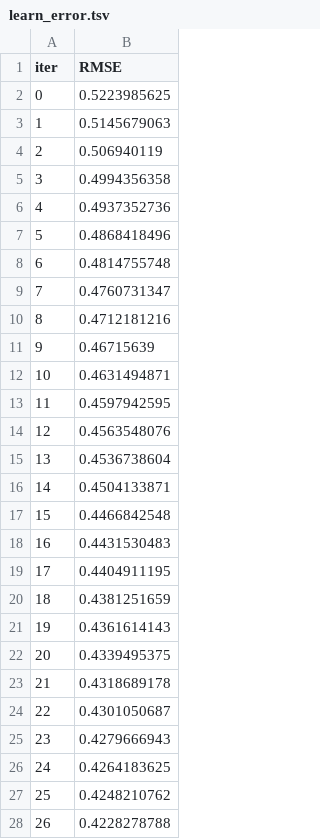
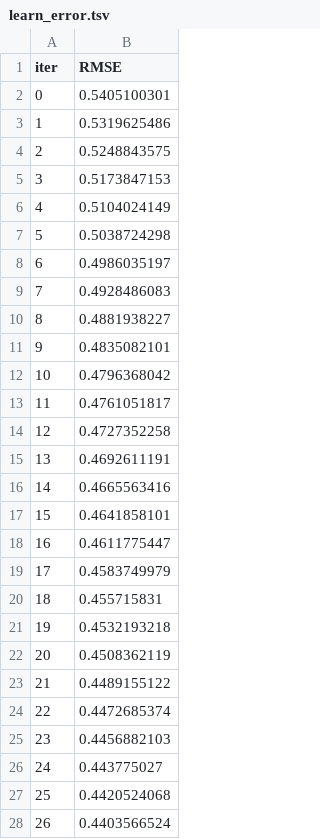
Before and after one commit to jamesphm04/mbd, a TSV file: catboost_info/learn_error.tsv, drawn as a sheet; only a part is shown; the diff covers the shown part only.

```diff
--- a/catboost_info/learn_error.tsv
+++ b/catboost_info/learn_error.tsv
@@ -1,28 +1,28 @@
 iter	RMSE
-0	0.5223985625
-1	0.5145679063
-2	0.506940119
-3	0.4994356358
-4	0.4937352736
-5	0.4868418496
-6	0.4814755748
-7	0.4760731347
-8	0.4712181216
-9	0.46715639
-10	0.4631494871
-11	0.4597942595
-12	0.4563548076
-13	0.4536738604
-14	0.4504133871
-15	0.4466842548
-16	0.4431530483
-17	0.4404911195
-18	0.4381251659
-19	0.4361614143
-20	0.4339495375
-21	0.4318689178
-22	0.4301050687
-23	0.4279666943
-24	0.4264183625
-25	0.4248210762
-26	0.4228278788
+0	0.5405100301
+1	0.5319625486
+2	0.5248843575
+3	0.5173847153
+4	0.5104024149
+5	0.5038724298
+6	0.4986035197
+7	0.4928486083
+8	0.4881938227
+9	0.4835082101
+10	0.4796368042
+11	0.4761051817
+12	0.4727352258
+13	0.4692611191
+14	0.4665563416
+15	0.4641858101
+16	0.4611775447
+17	0.4583749979
+18	0.455715831
+19	0.4532193218
+20	0.4508362119
+21	0.4489155122
+22	0.4472685374
+23	0.4456882103
+24	0.443775027
+25	0.4420524068
+26	0.4403566524
```
Also changed, not shown: 73 edited cells elsewhere in this file, catboost_info/time_left.tsv, 6 other files.
